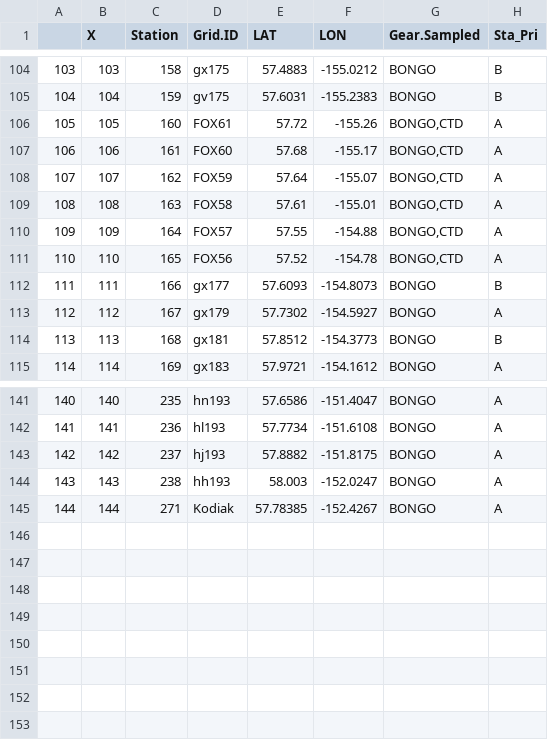
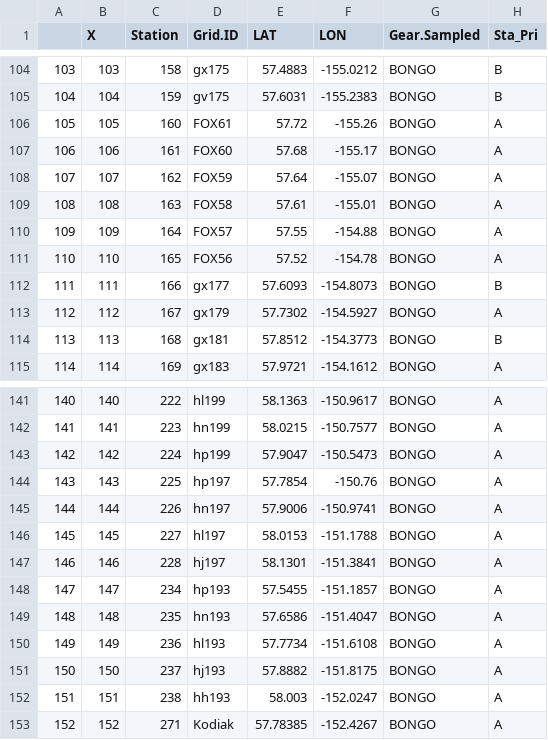
Before and after one commit to jesseflamb/Survey_Station_Selection, a CSV file: Data/DY23-07_Day2Day.csv, drawn as a sheet; only a part is shown, gaps mark what is left out; the diff covers the shown part only.

Commit message:
Frantic work to try to create stations on the fly
Put this code through the wringer: had to make different simulations of station lists and maps to try create a design to get the most stations for the little time we had left on DY23-07

```diff
--- a/Data/DY23-07_Day2Day.csv
+++ b/Data/DY23-07_Day2Day.csv
@@ -106,6 +106,6 @@
-"105",105,160,"FOX61",57.72,-155.26,"BONGO,CTD","A"
-"106",106,161,"FOX60",57.68,-155.17,"BONGO,CTD","A"
-"107",107,162,"FOX59",57.64,-155.07,"BONGO,CTD","A"
-"108",108,163,"FOX58",57.61,-155.01,"BONGO,CTD","A"
-"109",109,164,"FOX57",57.55,-154.88,"BONGO,CTD","A"
-"110",110,165,"FOX56",57.52,-154.78,"BONGO,CTD","A"
+105,105,160,FOX61,57.72,-155.26,BONGO,A
+106,106,161,FOX60,57.68,-155.17,BONGO,A
+107,107,162,FOX59,57.64,-155.07,BONGO,A
+108,108,163,FOX58,57.61,-155.01,BONGO,A
+109,109,164,FOX57,57.55,-154.88,BONGO,A
+110,110,165,FOX56,57.52,-154.78,BONGO,A
@@ -141,5 +141,13 @@
-"140",140,235,"hn193",57.6586,-151.4047,"BONGO","A"
-"141",141,236,"hl193",57.7734,-151.6108,"BONGO","A"
-"142",142,237,"hj193",57.8882,-151.8175,"BONGO","A"
-"143",143,238,"hh193",58.003,-152.0247,"BONGO","A"
-"144",144,271,"Kodiak",57.78385,-152.4267,"BONGO","A"
+140,140,222,hl199,58.1363,-150.9617,BONGO,A
+141,141,223,hn199,58.0215,-150.7577,BONGO,A
+142,142,224,hp199,57.9047,-150.5473,BONGO,A
+143,143,225,hp197,57.7854,-150.76,BONGO,A
+144,144,226,hn197,57.9006,-150.9741,BONGO,A
+145,145,227,hl197,58.0153,-151.1788,BONGO,A
+146,146,228,hj197,58.1301,-151.3841,BONGO,A
+147,147,234,hp193,57.5455,-151.1857,BONGO,A
+148,148,235,hn193,57.6586,-151.4047,BONGO,A
+149,149,236,hl193,57.7734,-151.6108,BONGO,A
+150,150,237,hj193,57.8882,-151.8175,BONGO,A
+151,151,238,hh193,58.003,-152.0247,BONGO,A
+152,152,271,Kodiak,57.78385,-152.4267,BONGO,A
```
Also changed, not shown: 49 edited cells elsewhere in this file, Data/DY23-07_A&B_priority.csv, Data/For Dyson/DY23-07 Survey Station Order.csv, 16 other files.
